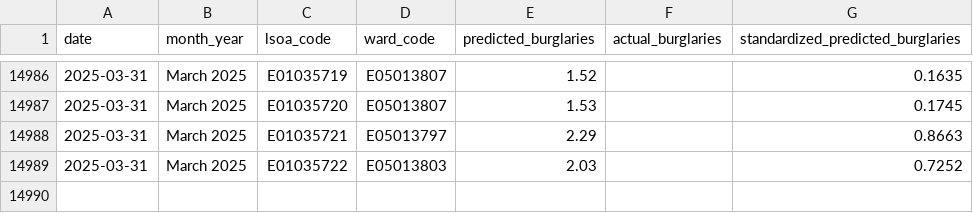
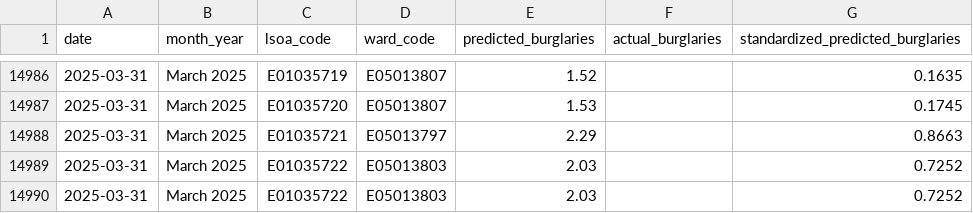
Before and after one commit to fmarcelf/4CBLW00-20-Group-6, a CSV file: Dashboard/burglary_predictions_2025_jan_feb_mar.csv, drawn as a sheet; only a part is shown, gaps mark what is left out.

```diff
--- a/Dashboard/burglary_predictions_2025_jan_feb_mar.csv
+++ b/Dashboard/burglary_predictions_2025_jan_feb_mar.csv
@@ -14989 +14989,2 @@ date,month_year,lsoa_code,ward_code,predicted_burglaries,actual_burglaries,stand
 2025-03-31,March 2025,E01035722,E05013803,2.03,,0.7252
+2025-03-31,March 2025,E01035722,E05013803,2.03,,0.7252
```
Also changed, not shown: 1 other file.
